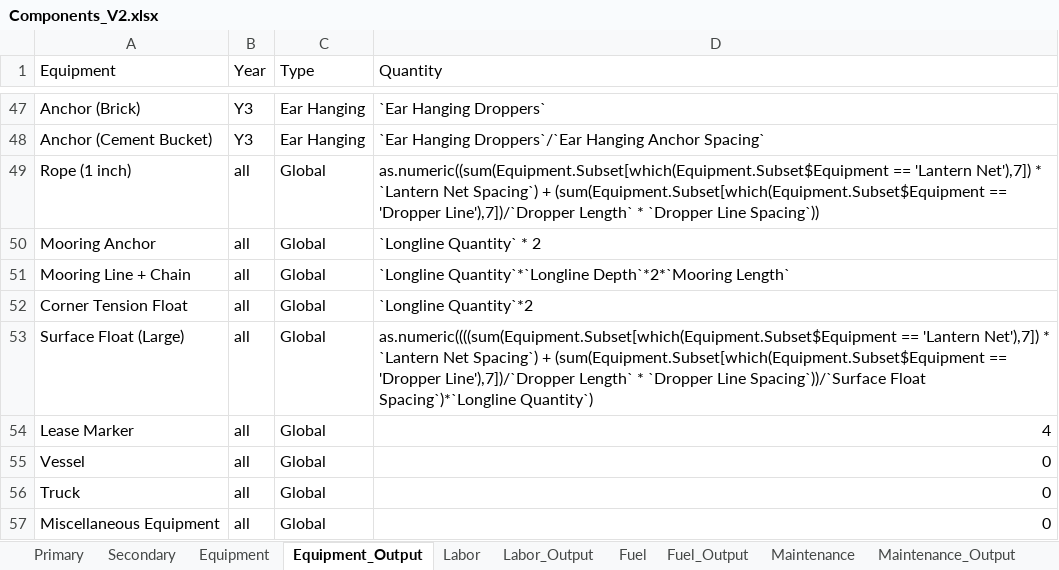
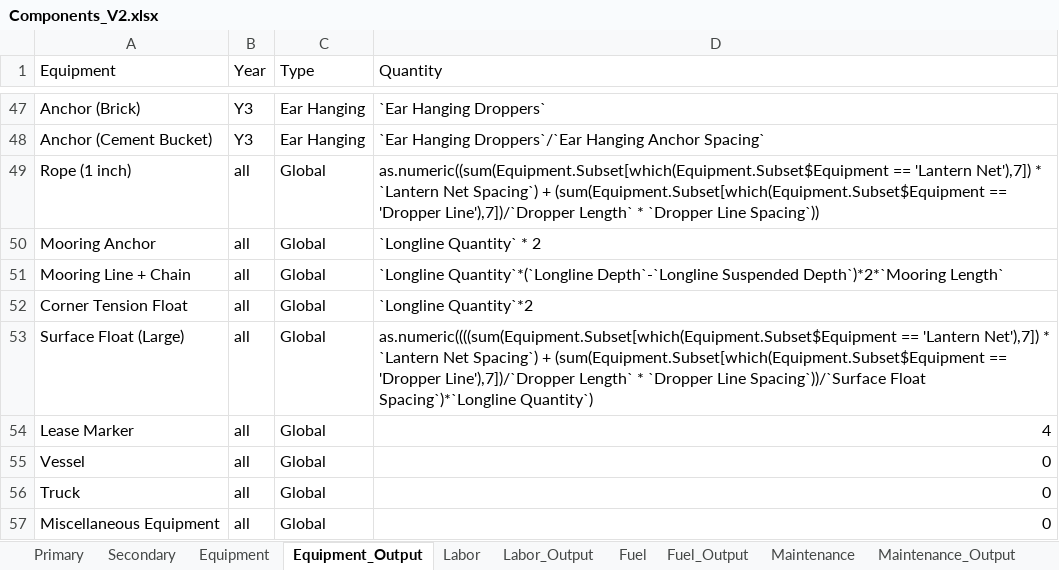
Before and after one commit to phish92129/Scallop-Bioeconomic-Analysis, an Excel workbook: Components_V2.xlsx, sheet Equipment_Output, drawn as a sheet; only a part is shown, gaps mark what is left out; values as stored, in another font and other column widths than the file's, no borders; charts and pictures not drawn; the diff names each change by its address in the sheet, - before the commit and + after, or states it on an @@ line.

```diff
--- a/Components_V2.xlsx (sheet Equipment_Output)
+++ b/Components_V2.xlsx (sheet Equipment_Output)
-D51 (Quantity): `Longline Quantity`*`Longline Depth`*2*`Mooring Length`
+D51 (Quantity): `Longline Quantity`*(`Longline Depth`-`Longline Suspended Depth`)*2*`Mooring Length`
```
Also changed, not shown: sheet Labor_Output, sheet Primary, sheet Labor, 1 other file.
